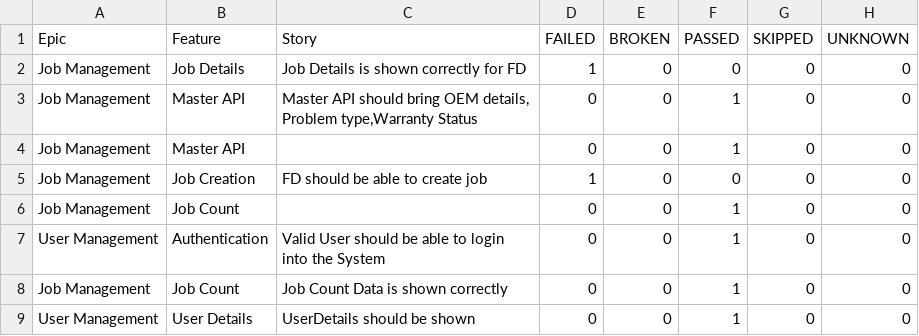
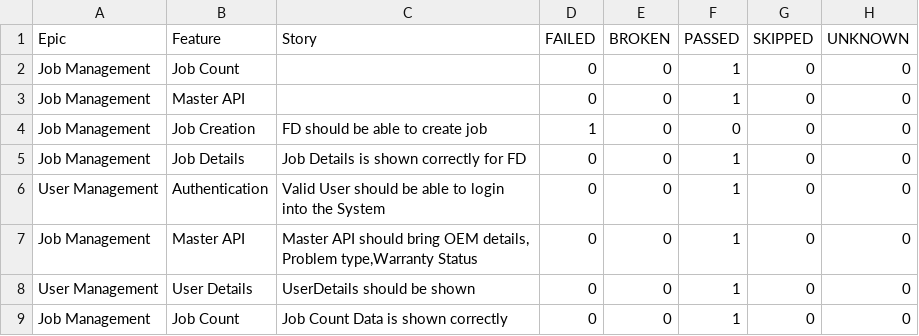
Before and after one commit to taarun96/APIAutomationFrameWork, a CSV file: data/behaviors.csv, drawn as a sheet.

```diff
--- a/data/behaviors.csv
+++ b/data/behaviors.csv
@@ -1,9 +1,9 @@
 "Epic","Feature","Story","FAILED","BROKEN","PASSED","SKIPPED","UNKNOWN"
-"Job Management","Job Details","Job Details is shown correctly for FD","1","0","0","0","0"
-"Job Management","Master API","Master API should bring OEM details, Problem type,Warranty Status","0","0","1","0","0"
+"Job Management","Job Count","","0","0","1","0","0"
 "Job Management","Master API","","0","0","1","0","0"
 "Job Management","Job Creation","FD should be able to create job","1","0","0","0","0"
-"Job Management","Job Count","","0","0","1","0","0"
+"Job Management","Job Details","Job Details is shown correctly for FD","0","0","1","0","0"
 "User Management","Authentication","Valid User should be able to login into the System","0","0","1","0","0"
+"Job Management","Master API","Master API should bring OEM details, Problem type,Warranty Status","0","0","1","0","0"
+"User Management","User Details","UserDetails should be shown","0","0","1","0","0"
 "Job Management","Job Count","Job Count Data is shown correctly","0","0","1","0","0"
-"User Management","User Details","UserDetails should be shown","0","0","1","0","0"
```
Also changed, not shown: data/suites.csv, 58 other files.
